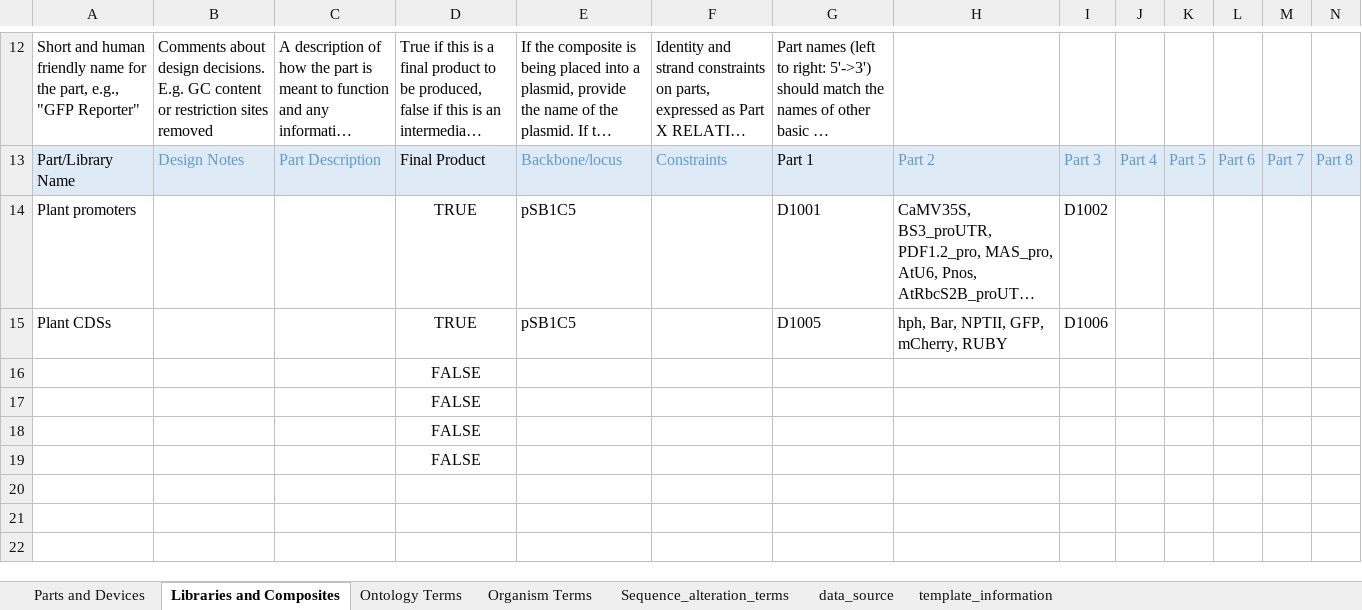
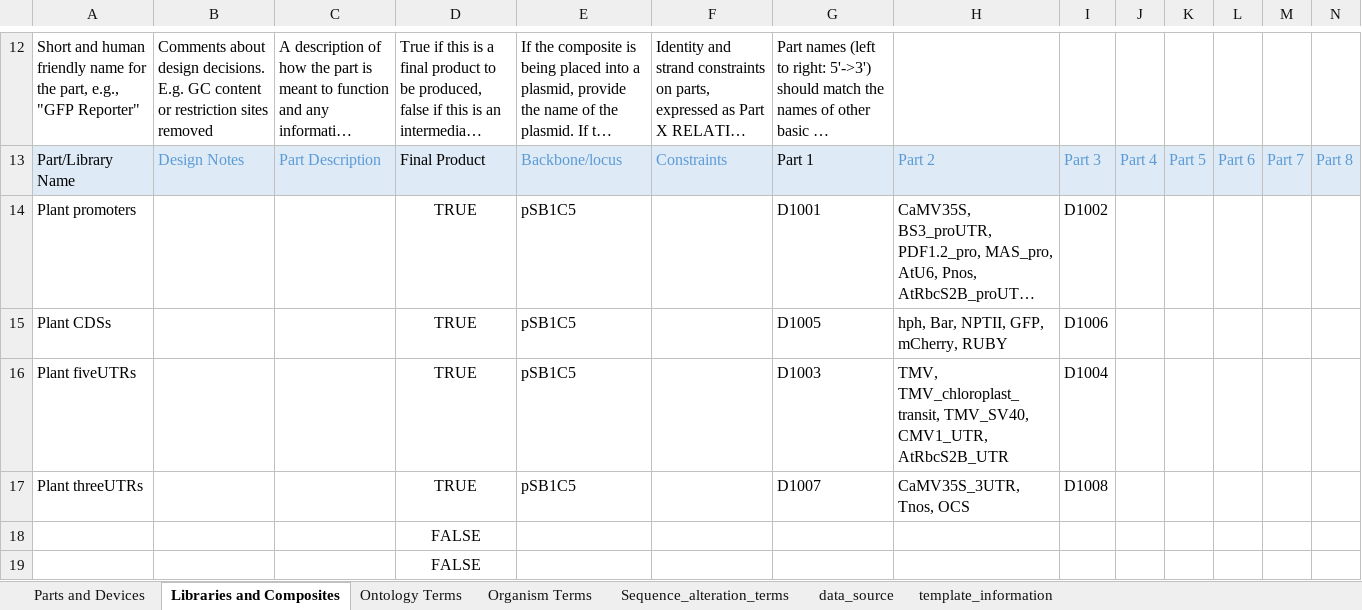
Before and after one commit to iGEM-Engineering/iGEM-distribution, an Excel workbook: Plant Parts/Plant Parts.xlsx, sheet Libraries and Composites, drawn as a sheet; only a part is shown, gaps mark what is left out; long unchanged cells end in …; values as stored, in another font and other column widths than the file's, no borders; table styles not drawn; removed rows and columns are numbered as before the commit, all else as after; rows hold the shown columns only; the diff names each change by its address in the sheet, - before the commit and + after, or states it on an @@ line.

Commit message:
Include 5-3UTRs in libraries sheet

```diff
--- a/Plant Parts/Plant Parts.xlsx (sheet Libraries and Composites)
+++ b/Plant Parts/Plant Parts.xlsx (sheet Libraries and Composites)
-row 16:  |  |  | FALSE
-row 17:  |  |  | FALSE
+row 16: Plant fiveUTRs |  |  | TRUE | pSB1C5 |  | D1003 | TMV, TMV_chloroplast_transit, TMV_SV40, CMV1_UTR, AtRbcS2B_UTR | D1004
+row 17: Plant threeUTRs |  |  | TRUE | pSB1C5 |  | D1007 | CaMV35S_3UTR, Tnos, OCS | D1008
```
Also changed, not shown: sheet Parts and Devices.
